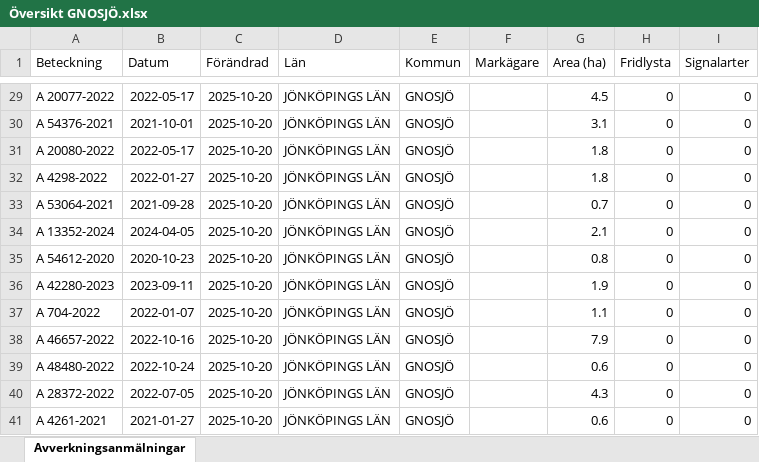
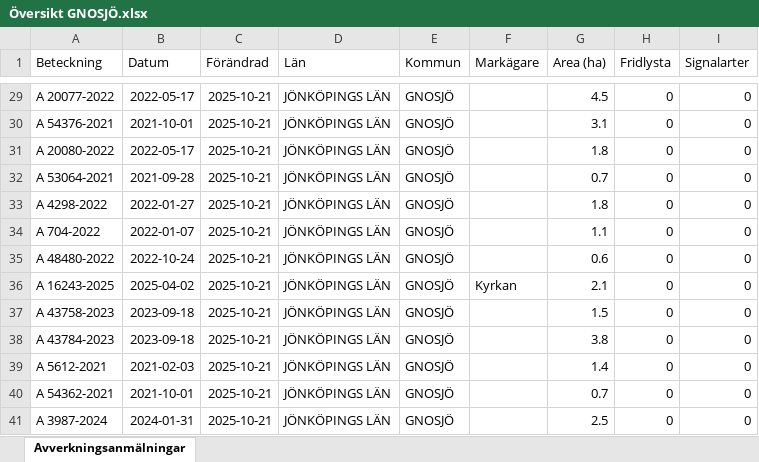
Before and after one commit to klasma/Logging_0617, an Excel workbook: Översikt GNOSJÖ.xlsx, sheet Avverkningsanmälningar, drawn as a sheet; only a part is shown, gaps mark what is left out; values as stored, in another font and other column widths than the file's, no borders; the diff covers the shown part only; the diff names each change by its address in the sheet, - before the commit and + after, or states it on an @@ line.

```diff
--- a/Översikt GNOSJÖ.xlsx (sheet Avverkningsanmälningar)
+++ b/Översikt GNOSJÖ.xlsx (sheet Avverkningsanmälningar)
-C29:C41 (Förändrad): 2025-10-20
+C29:C41 (Förändrad): 2025-10-21
-A32 (Beteckning): A 4298-2022
+A32 (Beteckning): A 53064-2021
-B32 (Datum): 2022-01-27
+B32 (Datum): 2021-09-28
-G32 (Area (ha)): 1.8
+G32 (Area (ha)): 0.7
-A33 (Beteckning): A 53064-2021
+A33 (Beteckning): A 4298-2022
-B33 (Datum): 2021-09-28
+B33 (Datum): 2022-01-27
-G33 (Area (ha)): 0.7
+G33 (Area (ha)): 1.8
-A34 (Beteckning): A 13352-2024
+A34 (Beteckning): A 704-2022
-B34 (Datum): 2024-04-05
+B34 (Datum): 2022-01-07
-G34 (Area (ha)): 2.1
+G34 (Area (ha)): 1.1
-A35 (Beteckning): A 54612-2020
+A35 (Beteckning): A 48480-2022
-B35 (Datum): 2020-10-23
+B35 (Datum): 2022-10-24
-G35 (Area (ha)): 0.8
+G35 (Area (ha)): 0.6
-A36 (Beteckning): A 42280-2023
+A36 (Beteckning): A 16243-2025
-B36 (Datum): 2023-09-11
+B36 (Datum): 2025-04-02
-F36 (Markägare): (empty)
+F36 (Markägare): Kyrkan
-G36 (Area (ha)): 1.9
+G36 (Area (ha)): 2.1
-A37 (Beteckning): A 704-2022
+A37 (Beteckning): A 43758-2023
-B37 (Datum): 2022-01-07
+B37 (Datum): 2023-09-18
-G37 (Area (ha)): 1.1
+G37 (Area (ha)): 1.5
-A38 (Beteckning): A 46657-2022
+A38 (Beteckning): A 43784-2023
-B38 (Datum): 2022-10-16
+B38 (Datum): 2023-09-18
-G38 (Area (ha)): 7.9
+G38 (Area (ha)): 3.8
-A39 (Beteckning): A 48480-2022
+A39 (Beteckning): A 5612-2021
-B39 (Datum): 2022-10-24
+B39 (Datum): 2021-02-03
-G39 (Area (ha)): 0.6
+G39 (Area (ha)): 1.4
-A40 (Beteckning): A 28372-2022
+A40 (Beteckning): A 54362-2021
-B40 (Datum): 2022-07-05
+B40 (Datum): 2021-10-01
-G40 (Area (ha)): 4.3
+G40 (Area (ha)): 0.7
-A41 (Beteckning): A 4261-2021
+A41 (Beteckning): A 3987-2024
-B41 (Datum): 2021-01-27
+B41 (Datum): 2024-01-31
-G41 (Area (ha)): 0.6
+G41 (Area (ha)): 2.5
```
Also changed, not shown: 888 edited cells elsewhere in this sheet, artfynd/A 30078-2022 artfynd.xlsx, artfynd/A 38197-2025 artfynd.xlsx, 19 other files.
